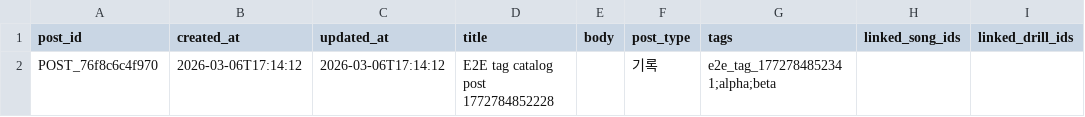
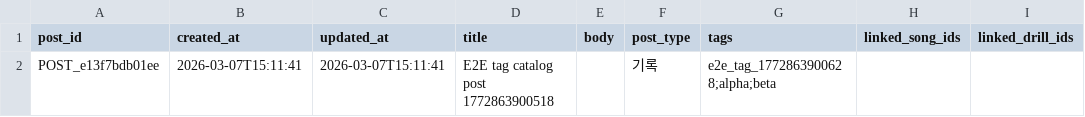
Before and after one commit to jy1559/BassOS, a CSV file: app/data/record_posts.csv, drawn as a sheet; only a part is shown; the diff names each change by its address in the sheet, - before the commit and + after, or states it on an @@ line.

```diff
--- a/app/data/record_posts.csv
+++ b/app/data/record_posts.csv
-A2 (post_id): POST_76f8c6c4f970
+A2 (post_id): POST_e13f7bdb01ee
-B2 (created_at): 2026-03-06T17:14:12
+B2 (created_at): 2026-03-07T15:11:41
-C2 (updated_at): 2026-03-06T17:14:12
+C2 (updated_at): 2026-03-07T15:11:41
-D2 (title): E2E tag catalog post 1772784852228
+D2 (title): E2E tag catalog post 1772863900518
-G2 (tags): e2e_tag_1772784852341;alpha;beta
+G2 (tags): e2e_tag_1772863900628;alpha;beta
```
Also changed, not shown: app/data/quests.csv, app/data/song_library.csv, 20 other files.
